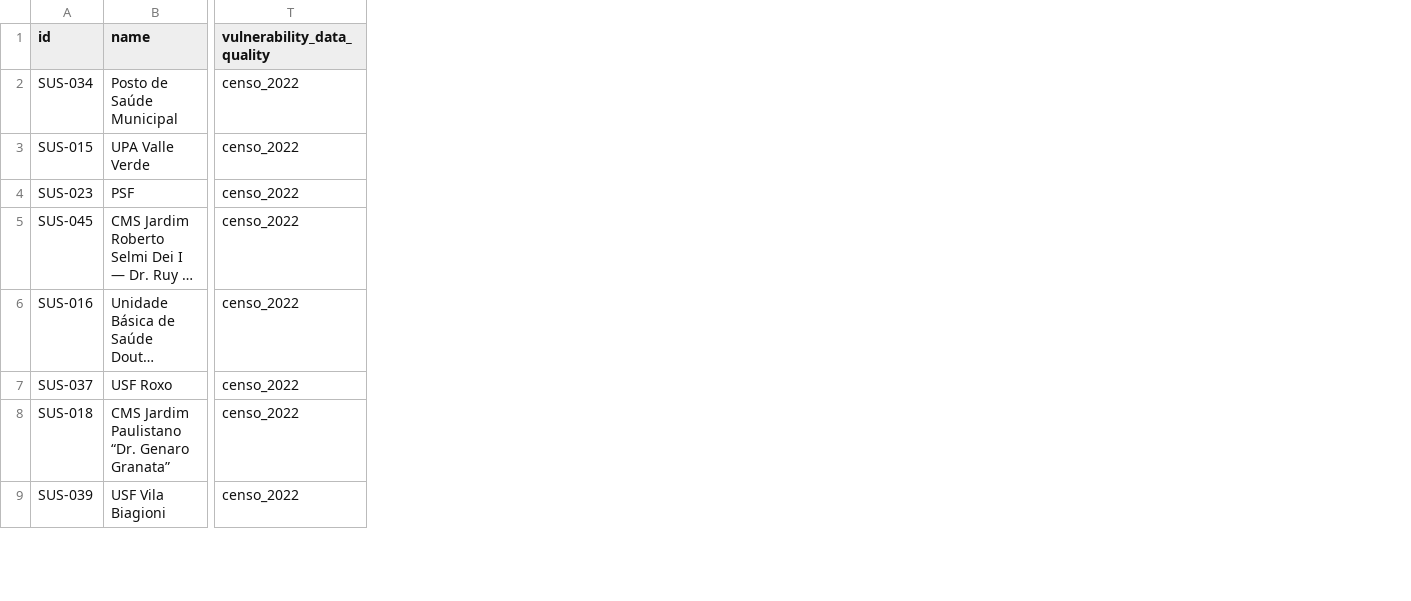
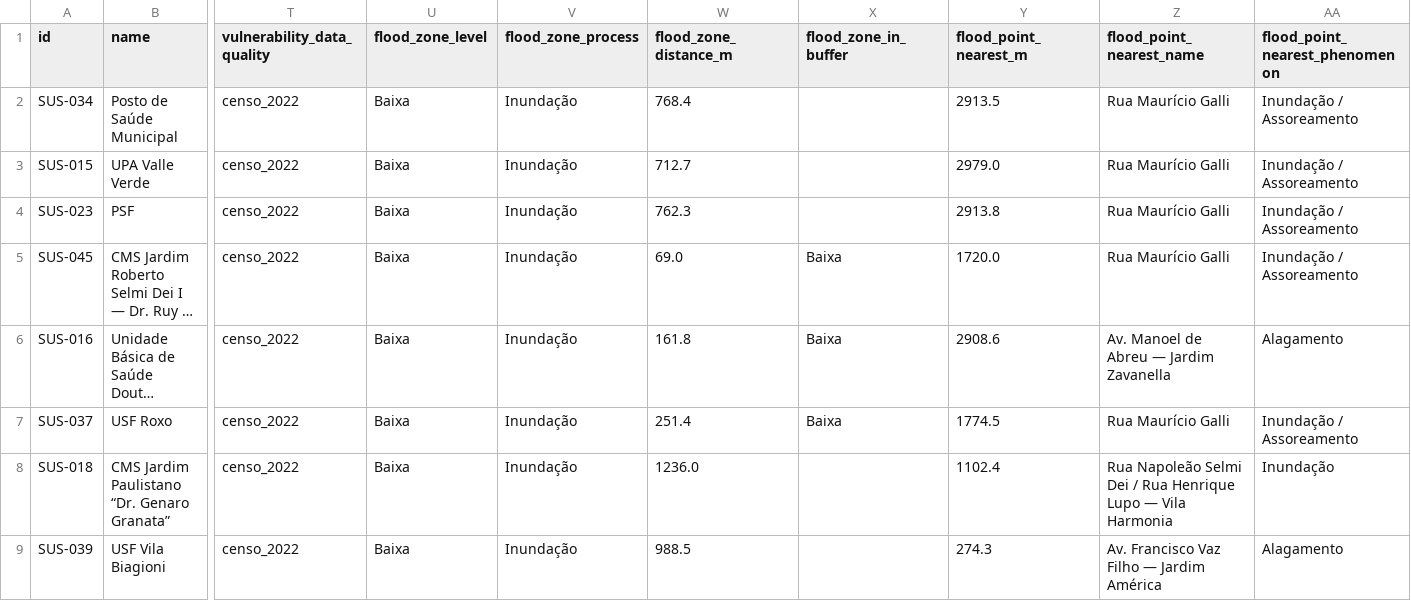
Before and after one commit to amgoncalvesusp/Clima_Araraquara, a CSV file: data/ranking_risco_termico.csv, drawn as a sheet; only a part is shown, gaps mark what is left out; long unchanged cells end in …; the diff names each change by its address in the sheet, - before the commit and + after, or states it on an @@ line.

Commit message:
fix: restore map clicks, complete water risk and extend the health series
Ports the fixes already applied to the Risco Educacao sibling and refreshes
the DATASUS extraction.

The 300 m buffers are drawn in the topmost pane, and Leaflet gives that pane
its own full-size canvas. Because a buffer is drawn for every unit, the canvas
covered the whole map from the first render and swallowed every click on a
unit marker. The buffers are never interactive, so the pane now opts out of
pointer events.

Water risk is published in two shapes and the map only carried one:

- The three points of the municipal bulletin that had never been geocoded
  (HIDRO-10 Machados, HIDRO-14 Vila Suconasa, HIDRO-21 Jardim Nova
  Araraquara) now have coordinates, so all 23 published points are on the
  map instead of 20. Source updated to the January 2026 bulletin.
- The continuous risk zones cited by that bulletin come from the SGB/CPRM
  flood-susceptibility charts, which were missing entirely. They are now a
  layer of their own (high, medium and low), and every unit carries the
  susceptibility class inside its 300 m radius plus the distance to the
  nearest published point. The Centro de Estabilizacao do Melhado sits
  inside a medium-susceptibility zone; nine units have a zone within 300 m.
  Neither feeds the IECS.

Heat islands switch from the local 2021 sector polygons to UrbVerde's own
2024 raster, served by their WMS, which is the continuous blob rendering with
the -5 C to +5 C deviation scale. The 2021 extract and its build script are
removed since nothing reads them any more.

The TabNet extraction assumed twelve months for every year, so asking for a
month that does not exist yet made TabNet reject the whole query. It now reads
the published competences from the .def page, which extends the series from
2016-2025 to 2016-2026: 2025 also picked up its retroactive corrections
(+766 hospitalizations). 2026 is still partial, so the explorer labels it and
the chart marks it, otherwise a half year reads as a drop in care.

"Como ler" now explains all seven layers one by one, in plain language, and
"Fontes" cites SGB/CPRM. A test pins the invariant that every layer button has
an explanation and that a year is only declared complete with twelve months.

```diff
--- a/data/ranking_risco_termico.csv
+++ b/data/ranking_risco_termico.csv
+column U (flood_zone_level), rows 2-9: all Baixa
+column V (flood_zone_process), rows 2-9: all Inundação
+column W (flood_zone_distance_m), rows 2-9: 768.4 | 712.7 | 762.3 | 69.0 | 161.8 | 251.4 | 1236.0 | 988.5
+column X (flood_zone_in_buffer), rows 5-7: all Baixa
+column Y (flood_point_nearest_m), rows 2-9: 2913.5 | 2979.0 | 2913.8 | 1720.0 | 2908.6 | 1774.5 | 1102.4 | 274.3
+column Z (flood_point_nearest_name), rows 2-9: Rua Maurício Galli | Rua Maurício Galli | Rua Maurício Galli | Rua Maurício Galli | Av. Manoel de Abreu — Jardim Zavanella | Rua Maurício Galli | Rua Napoleão Selmi Dei / Rua Henrique Lupo — Vila Harmonia | Av. Francisco Vaz Filho — Jardim América
+column AA (flood_point_nearest_phenomenon), rows 2-9: Inundação / Assoreamento | Inundação / Assoreamento | Inundação / Assoreamento | Inundação / Assoreamento | Alagamento | Inundação / Assoreamento | Inundação | Alagamento
```
Also changed, not shown: 17 other files.
